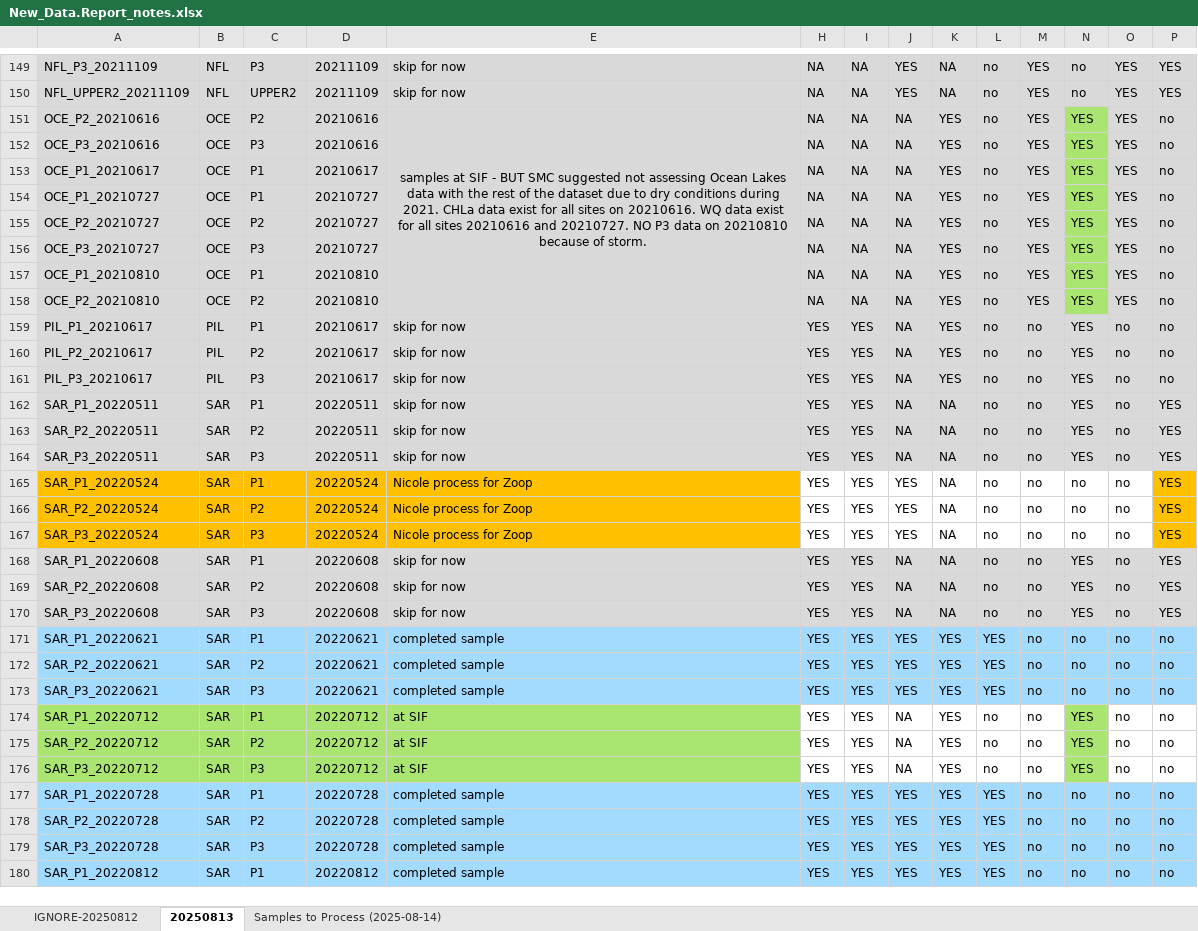
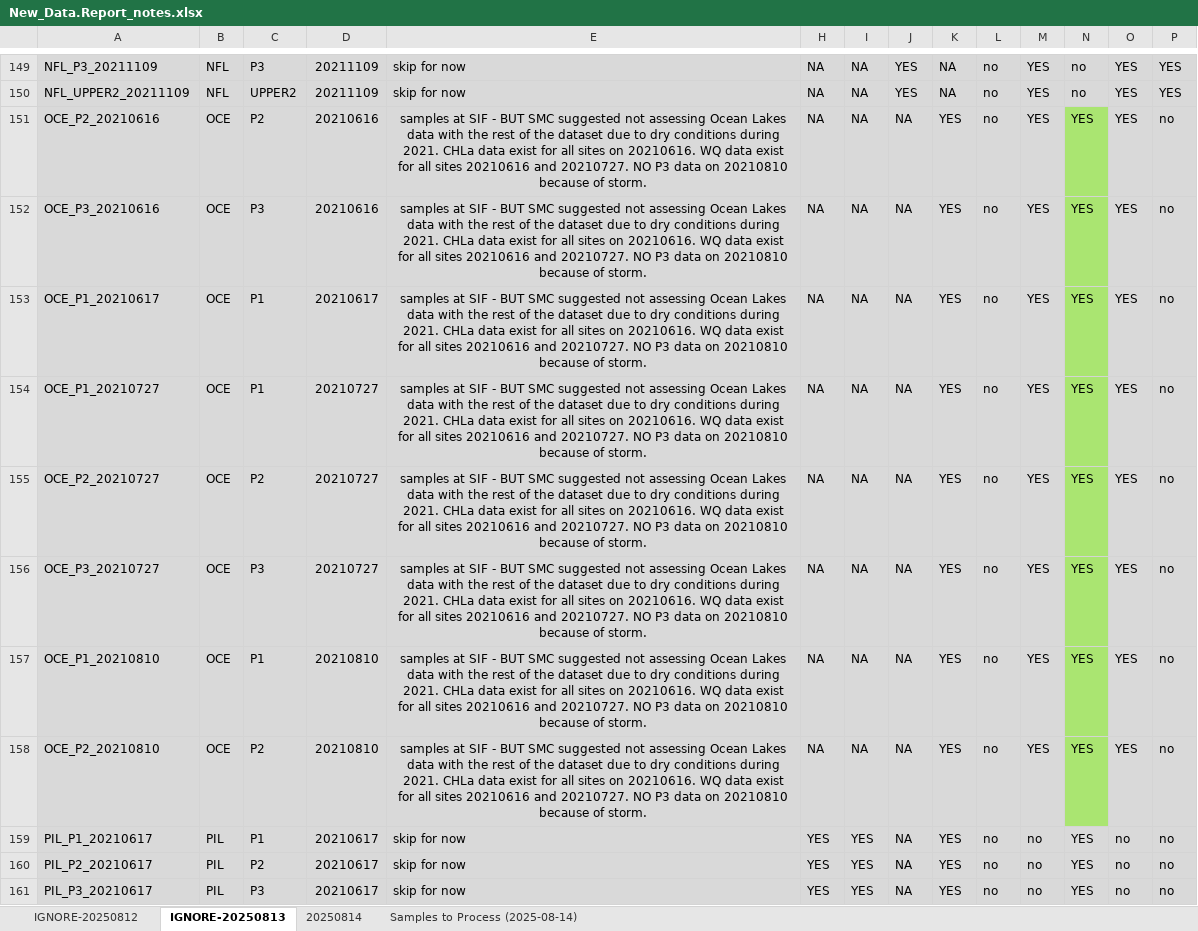
Before and after one commit to LinneaRock/WY-zoops, an Excel workbook: Data/New_Data.Report_notes.xlsx, sheet IGNORE-20250813, drawn as a sheet; only a part is shown, gaps mark what is left out; the shorter side is filled out with more unchanged rows; values as stored, in another font and other column widths than the file's, no borders; the diff names each change by its address in the sheet, - before the commit and + after, or states it on an @@ line.

Commit message:
updating with 2021 chla

```diff
--- a/Data/New_Data.Report_notes.xlsx (sheet IGNORE-20250813)
+++ b/Data/New_Data.Report_notes.xlsx (sheet IGNORE-20250813)
-sheet tab: 20250813
+sheet tab: IGNORE-20250813
+sheet tab: 20250814
-E151:E158 merged
-E152:E158: (empty)
+E152:E158: samples at SIF - BUT SMC suggested not assessing Ocean Lakes data with the rest of the dataset due to dry conditions during 2021. CHLa data exist for all sites on 20210616. WQ data exist for all sites 20210616 and 20210727. NO P3 data on 20210810 because of storm.
```
Also changed, not shown: 2 other files.
